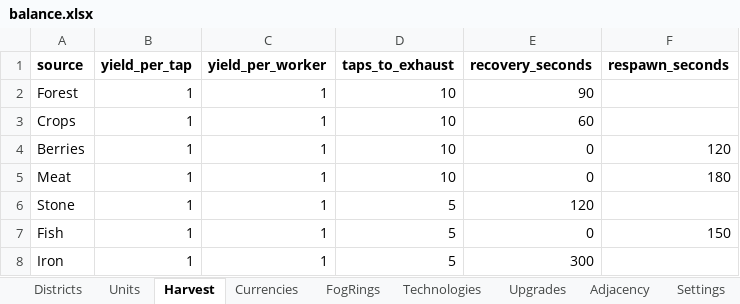
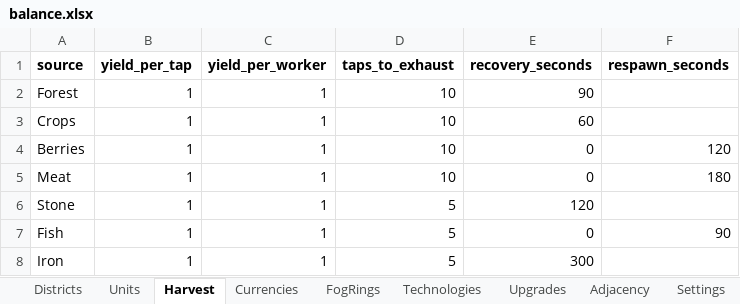
Before and after one commit to LadisCodi/kingdom, an Excel workbook: balance/balance.xlsx, sheet Harvest, drawn as a sheet; values as stored, in another font and other column widths than the file's, no borders; the diff names each change by its address in the sheet, - before the commit and + after, or states it on an @@ line.

```diff
--- a/balance/balance.xlsx (sheet Harvest)
+++ b/balance/balance.xlsx (sheet Harvest)
-F7 (respawn_seconds): 150
+F7 (respawn_seconds): 90
```
Also changed, not shown: sheet Technologies, sheet Map, 9 other files.
